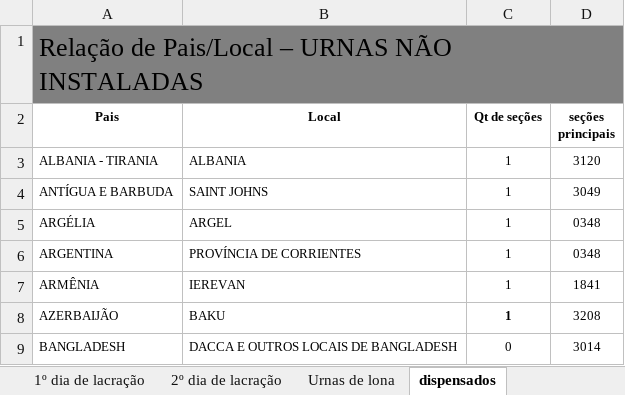
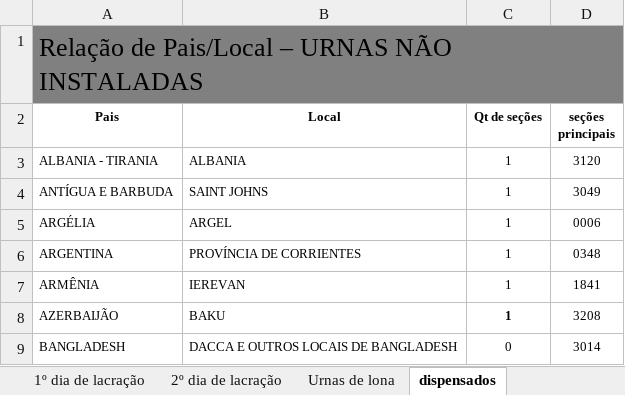
Before and after one commit to fakebenjay/brasil-eleicoes-2022-exterior, an Excel workbook: Eleicoes_2022_panorama_geral_imprensa.xlsx, sheet dispensados, drawn as a sheet; only a part is shown; values as stored, in another font and other column widths than the file's, no borders; the diff names each change by its address in the sheet, - before the commit and + after, or states it on an @@ line.

```diff
--- a/Eleicoes_2022_panorama_geral_imprensa.xlsx (sheet dispensados)
+++ b/Eleicoes_2022_panorama_geral_imprensa.xlsx (sheet dispensados)
-D5 (seções principais): 0348
+D5 (seções principais): 0006
```
Also changed, not shown: cidade_dir.xlsx, venues.xlsx, 3 other files.
